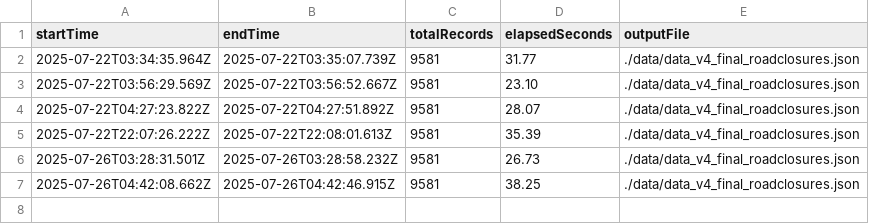
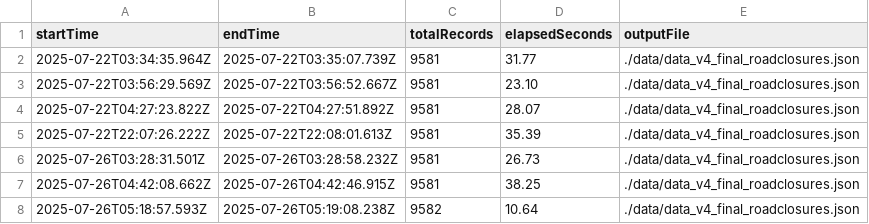
Before and after one commit to chrislambert-ky/report-ky-roadclosures, a CSV file: log_etl/etl_run_log.csv, drawn as a sheet.

```diff
--- a/log_etl/etl_run_log.csv
+++ b/log_etl/etl_run_log.csv
@@ -7 +7,2 @@ startTime,endTime,totalRecords,elapsedSeconds,outputFile
 "2025-07-26T04:42:08.662Z","2025-07-26T04:42:46.915Z",9581,38.25,"./data/data_v4_final_roadclosures.json"
+"2025-07-26T05:18:57.593Z","2025-07-26T05:19:08.238Z",9582,10.64,"./data/data_v4_final_roadclosures.json"
```
Also changed, not shown: 2 other files.
